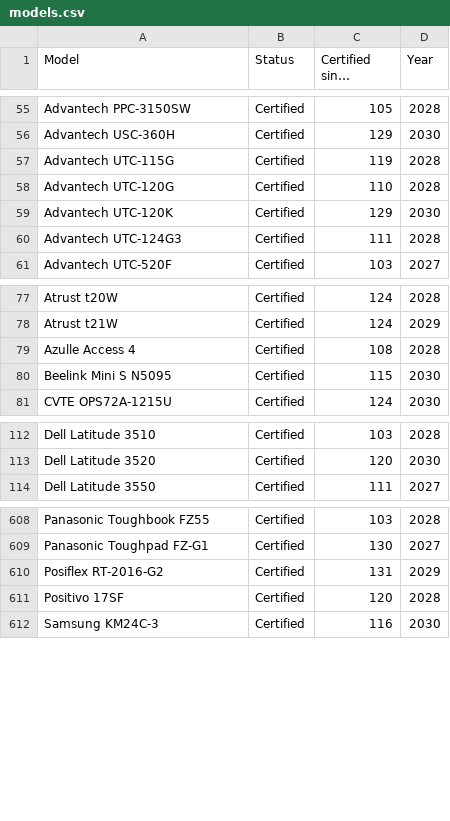
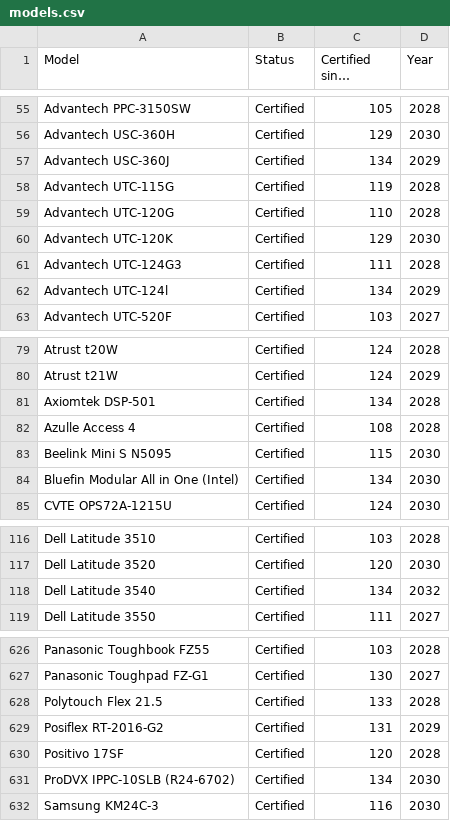
Before and after one commit to fclairamb/chrome-os-flex-models-list, a CSV file: models.csv, drawn as a sheet; only a part is shown, gaps mark what is left out; long unchanged cells end in …; the diff covers the shown part only; the diff names each change by its address in the sheet, - before the commit and + after, or states it on an @@ line.

```diff
--- a/models.csv
+++ b/models.csv
+row 57: Advantech USC-360J | Certified | 134 | 2029
+row 62: Advantech UTC-124l | Certified | 134 | 2029
+row 81: Axiomtek DSP-501 | Certified | 134 | 2028
+row 84: Bluefin Modular All in One (Intel) | Certified | 134 | 2030
+row 118: Dell Latitude 3540 | Certified | 134 | 2032
+row 628: Polytouch Flex 21.5 | Certified | 133 | 2028
+row 631: ProDVX IPPC-10SLB (R24-6702) | Certified | 134 | 2030
```
Also changed, not shown: 14 added rows elsewhere in this file, 1 other file.
